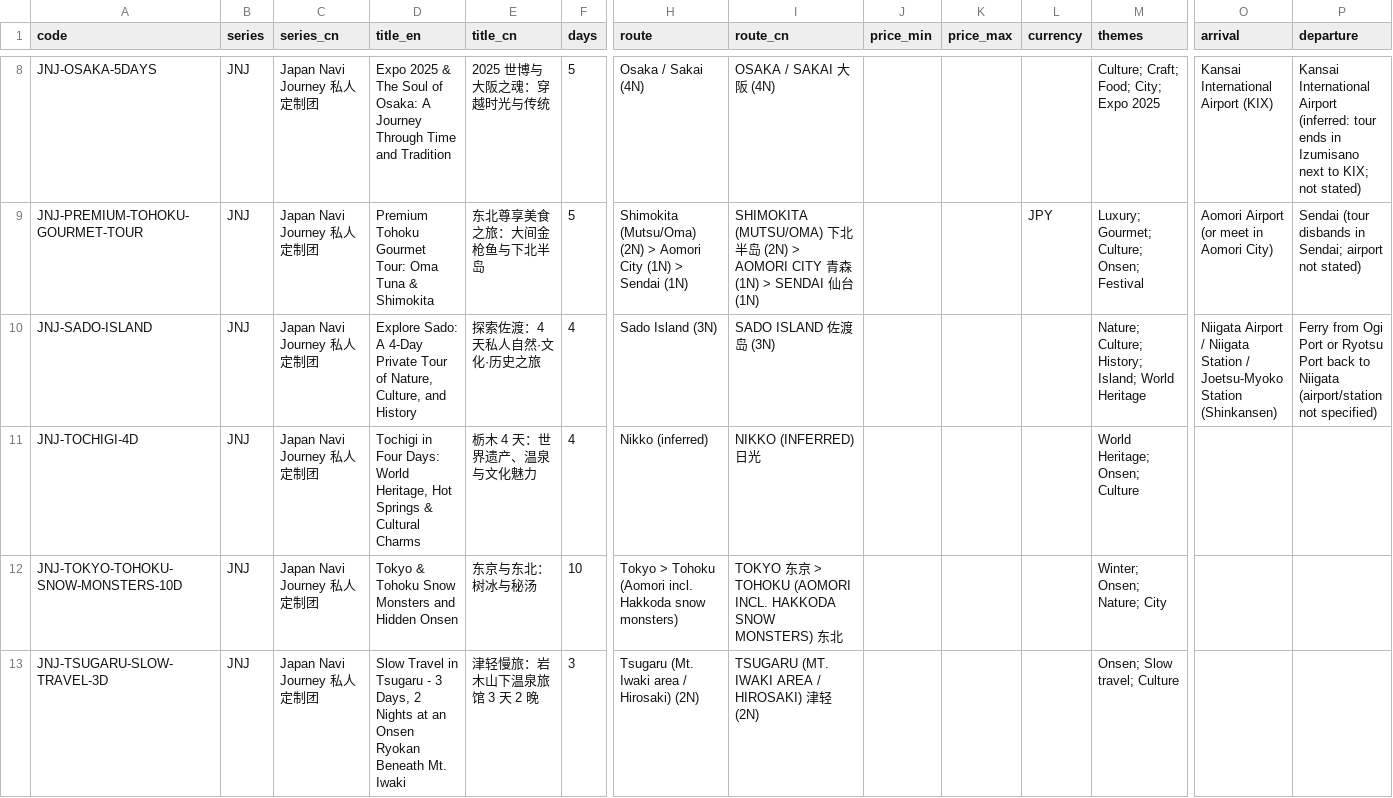
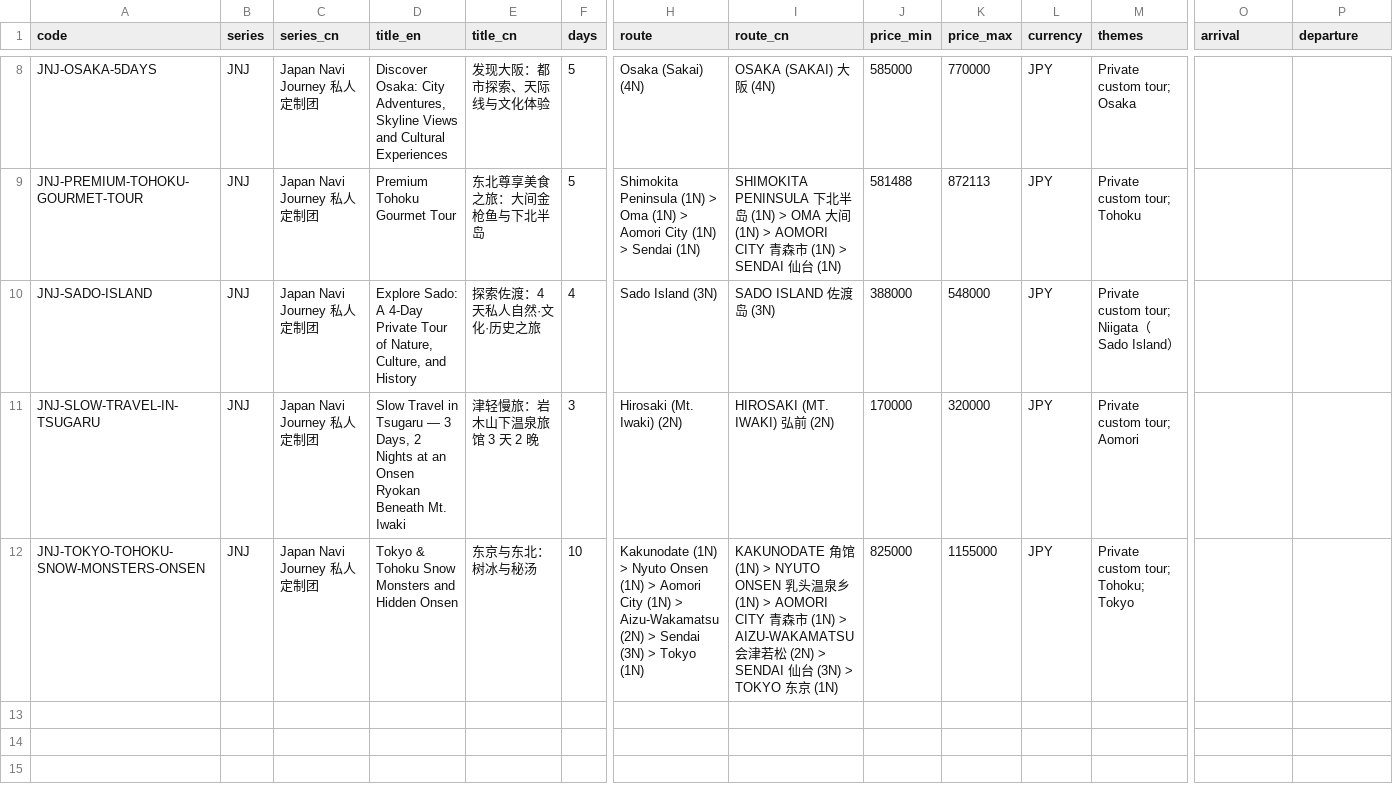
Before and after one commit to jerrycy-webuy/planner-ai-workflow, a CSV file: research/japan-navi-journey/tours_catalog.csv, drawn as a sheet; only a part is shown, gaps mark what is left out; removed rows and columns are numbered as before the commit, all else as after; rows hold the shown columns only; the diff covers the shown part only; the diff names each change by its address in the sheet, - before the commit and + after, or states it on an @@ line.

```diff
--- a/research/japan-navi-journey/tours_catalog.csv
+++ b/research/japan-navi-journey/tours_catalog.csv
-D8 (title_en): Expo 2025 & The Soul of Osaka: A Journey Through Time and Tradition
+D8 (title_en): Discover Osaka: City Adventures, Skyline Views and Cultural Experiences
-E8 (title_cn): 2025 世博与大阪之魂：穿越时光与传统
+E8 (title_cn): 发现大阪：都市探索、天际线与文化体验
-H8 (route): Osaka / Sakai (4N)
+H8 (route): Osaka (Sakai) (4N)
-I8 (route_cn): OSAKA / SAKAI 大阪 (4N)
+I8 (route_cn): OSAKA (SAKAI) 大阪 (4N)
-J8 (price_min): (empty)
+J8 (price_min): 585000
-K8 (price_max): (empty)
+K8 (price_max): 770000
-L8 (currency): (empty)
+L8 (currency): JPY
-M8 (themes): Culture; Craft; Food; City; Expo 2025
+M8 (themes): Private custom tour; Osaka
-O8 (arrival): Kansai International Airport (KIX)
+O8 (arrival): (empty)
-P8 (departure): Kansai International Airport (inferred: tour ends in Izumisano next to KIX; not stated)
+P8 (departure): (empty)
-D9 (title_en): Premium Tohoku Gourmet Tour: Oma Tuna & Shimokita
+D9 (title_en): Premium Tohoku Gourmet Tour
-H9 (route): Shimokita (Mutsu/Oma) (2N) > Aomori…
+H9 (route): Shimokita Peninsula (1N) > Oma (1N) > Aomori…
-I9 (route_cn): SHIMOKITA (MUTSU/OMA) 下北半岛 (2N) > AOMORI CITY 青森 (1N)…
+I9 (route_cn): SHIMOKITA PENINSULA 下北半岛 (1N) > OMA 大间 (1N) > AOMORI CITY 青森市 (1N)…
-J9 (price_min): (empty)
+J9 (price_min): 581488
-K9 (price_max): (empty)
+K9 (price_max): 872113
-M9 (themes): Luxury; Gourmet; Culture; Onsen; Festival
+M9 (themes): Private custom tour; Tohoku
-O9 (arrival): Aomori Airport (or meet in Aomori City)
+O9 (arrival): (empty)
-P9 (departure): Sendai (tour disbands in Sendai; airport not stated)
+P9 (departure): (empty)
-J10 (price_min): (empty)
+J10 (price_min): 388000
-K10 (price_max): (empty)
+K10 (price_max): 548000
-L10 (currency): (empty)
+L10 (currency): JPY
-M10 (themes): Nature; Culture; History; Island; World Heritage
+M10 (themes): Private custom tour; Niigata（Sado Island）
-O10 (arrival): Niigata Airport / Niigata Station / Joetsu-Myoko Station (Shinkansen)
+O10 (arrival): (empty)
-P10 (departure): Ferry from Ogi Port or Ryotsu Port back to Niigata (airport/station not specified)
+P10 (departure): (empty)
-row 11: JNJ-TOCHIGI-4D | JNJ | Japan Navi Journey 私人定制团 | Tochigi in Four Days: World Heritage, Hot Springs & Cultural Charms | 栃木 4 天：世界遗产、温泉与文化魅力 | 4 | Nikko (inferred) | NIKKO (INFERRED) 日光 |  |  |  | World Heritage; Onsen; Culture
-row 12: JNJ-TOKYO-TOHOKU-SNOW-MONSTERS-10D | JNJ | Japan Navi Journey 私人定制团 | Tokyo & Tohoku Snow Monsters and Hidden Onsen | 东京与东北：树冰与秘汤 | 10 | Tokyo > Tohoku (Aomori incl. Hakkoda snow monsters) | TOKYO 东京 > TOHOKU (AOMORI INCL. HAKKODA SNOW MONSTERS) 东北 |  |  |  | Winter; Onsen; Nature; City
-row 13: JNJ-TSUGARU-SLOW-TRAVEL-3D | JNJ | Japan Navi Journey 私人定制团 | Slow Travel in Tsugaru - 3 Days, 2 Nights at an Onsen Ryokan Beneath Mt. Iwaki | 津轻慢旅：岩木山下温泉旅馆 3 天 2 晚 | 3 | Tsugaru (Mt. Iwaki area / Hirosaki) (2N) | TSUGARU (MT. IWAKI AREA / HIROSAKI) 津轻 (2N) |  |  |  | Onsen; Slow travel; Culture
+row 11: JNJ-SLOW-TRAVEL-IN-TSUGARU | JNJ | Japan Navi Journey 私人定制团 | Slow Travel in Tsugaru — 3 Days, 2 Nights at an Onsen Ryokan Beneath Mt. Iwaki | 津轻慢旅：岩木山下温泉旅馆 3 天 2 晚 | 3 | Hirosaki (Mt. Iwaki) (2N) | HIROSAKI (MT. IWAKI) 弘前 (2N) | 170000 | 320000 | JPY | Private custom tour; Aomori
+row 12: JNJ-TOKYO-TOHOKU-SNOW-MONSTERS-ONSEN | JNJ | Japan Navi Journey 私人定制团 | Tokyo & Tohoku Snow Monsters and Hidden Onsen | 东京与东北：树冰与秘汤 | 10 | Kakunodate (1N) > Nyuto Onsen (1N) > Aomori City (1N) > Aizu-Wakamatsu (2N) > Sendai (3N) > Tokyo (1N) | KAKUNODATE 角馆 (1N) > NYUTO ONSEN 乳头温泉乡 (1N) > AOMORI CITY 青森市 (1N) > AIZU-WAKAMATSU 会津若松 (2N) > SENDAI 仙台 (3N) > TOKYO 东京 (1N) | 825000 | 1155000 | JPY | Private custom tour; Tohoku; Tokyo
```
Also changed, not shown: 2 added rows, 2 removed rows and 31 edited cells elsewhere in this file, 52 other files.
